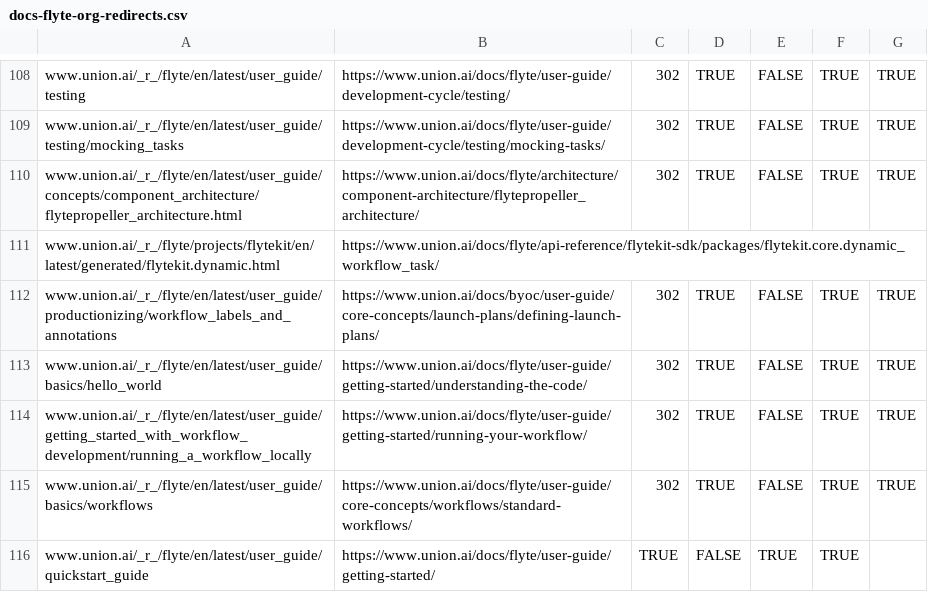
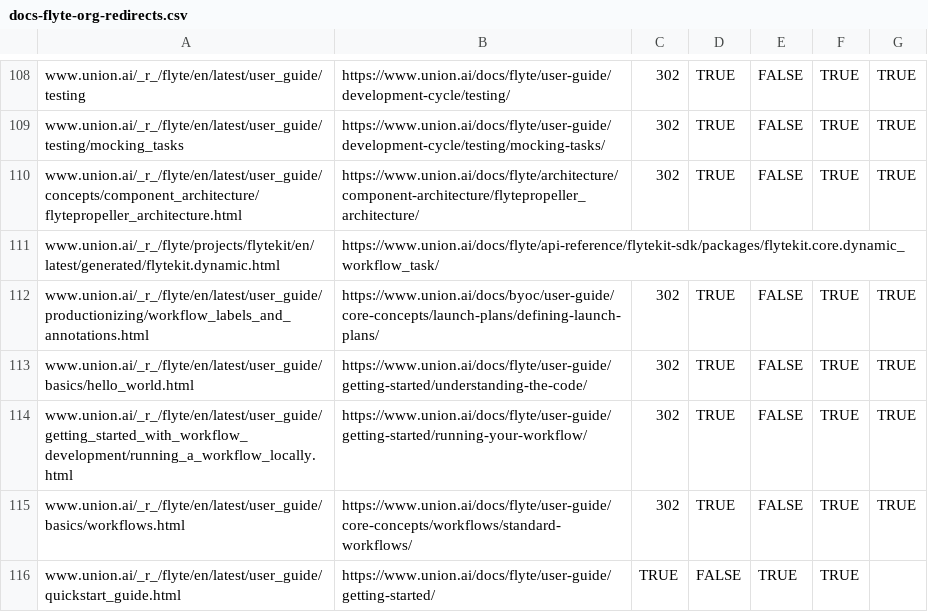
Before and after one commit to unionai/unionai-docs, a CSV file: docs-flyte-org-redirects.csv, drawn as a sheet; only a part is shown, gaps mark what is left out.

Commit message:
add missing extension
Signed-off-by: davidmirror-ops <david.espejo@union.ai>

```diff
--- a/docs-flyte-org-redirects.csv
+++ b/docs-flyte-org-redirects.csv
@@ -111,6 +111,6 @@ www.union.ai/_r_/flyte/en/latest/user_guide/concepts/component_architecture/flyt
 www.union.ai/_r_/flyte/projects/flytekit/en/latest/generated/flytekit.dynamic.html,https://www.union.ai/docs/flyte/api-reference/flytekit-sdk/packages/flytekit.core.dynamic_workflow_task/
-www.union.ai/_r_/flyte/en/latest/user_guide/productionizing/workflow_labels_and_annotations,https://www.union.ai/docs/byoc/user-guide/core-concepts/launch-plans/defining-launch-plans/,302,TRUE,FALSE,TRUE,TRUE
-www.union.ai/_r_/flyte/en/latest/user_guide/basics/hello_world,https://www.union.ai/docs/flyte/user-guide/getting-started/understanding-the-code/,302,TRUE,FALSE,TRUE,TRUE
-www.union.ai/_r_/flyte/en/latest/user_guide/getting_started_with_workflow_development/running_a_workflow_locally,https://www.union.ai/docs/flyte/user-guide/getting-started/running-your-workflow/,302,TRUE,FALSE,TRUE,TRUE
-www.union.ai/_r_/flyte/en/latest/user_guide/basics/workflows,https://www.union.ai/docs/flyte/user-guide/core-concepts/workflows/standard-workflows/,302,TRUE,FALSE,TRUE,TRUE
-www.union.ai/_r_/flyte/en/latest/user_guide/quickstart_guide,https://www.union.ai/docs/flyte/user-guide/getting-started/,TRUE,FALSE,TRUE,TRUE
+www.union.ai/_r_/flyte/en/latest/user_guide/productionizing/workflow_labels_and_annotations.html,https://www.union.ai/docs/byoc/user-guide/core-concepts/launch-plans/defining-launch-plans/,302,TRUE,FALSE,TRUE,TRUE
+www.union.ai/_r_/flyte/en/latest/user_guide/basics/hello_world.html,https://www.union.ai/docs/flyte/user-guide/getting-started/understanding-the-code/,302,TRUE,FALSE,TRUE,TRUE
+www.union.ai/_r_/flyte/en/latest/user_guide/getting_started_with_workflow_development/running_a_workflow_locally.html,https://www.union.ai/docs/flyte/user-guide/getting-started/running-your-workflow/,302,TRUE,FALSE,TRUE,TRUE
+www.union.ai/_r_/flyte/en/latest/user_guide/basics/workflows.html,https://www.union.ai/docs/flyte/user-guide/core-concepts/workflows/standard-workflows/,302,TRUE,FALSE,TRUE,TRUE
+www.union.ai/_r_/flyte/en/latest/user_guide/quickstart_guide.html,https://www.union.ai/docs/flyte/user-guide/getting-started/,TRUE,FALSE,TRUE,TRUE
```
